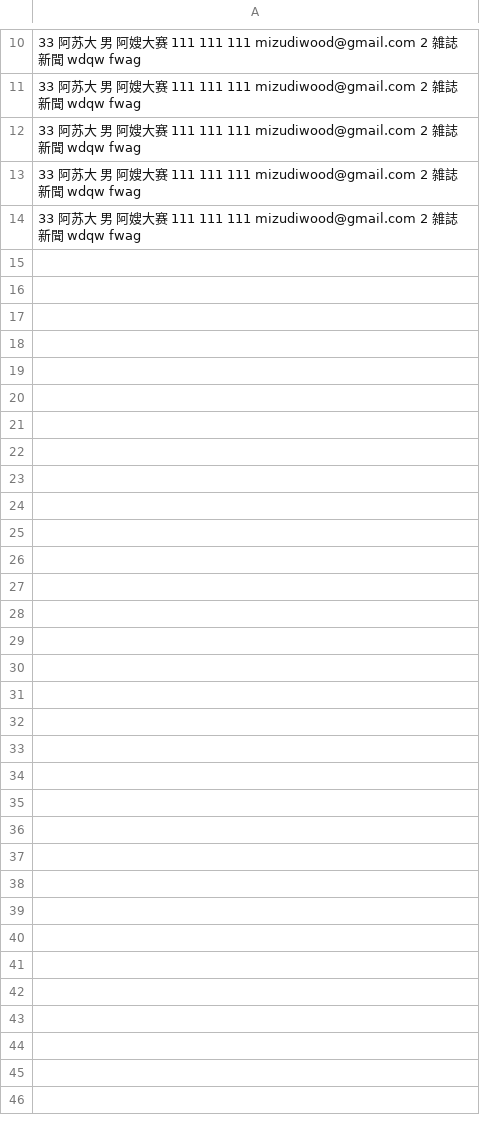
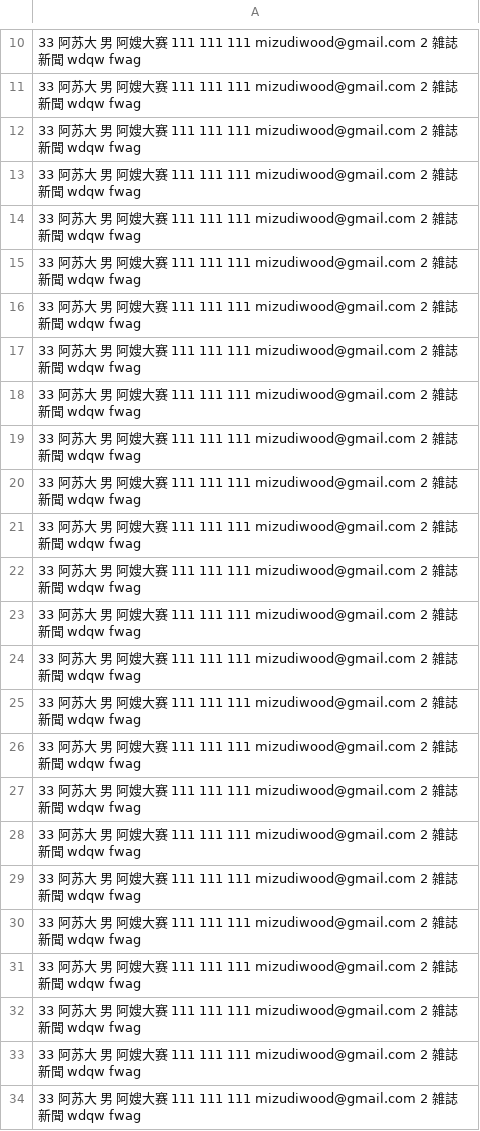
Before and after one commit to mizudiwood/PHPTraining, a CSV file: 20170522/question.csv, drawn as a sheet; only a part is shown, gaps mark what is left out; the diff covers the shown part only; the diff names each change by its address in the sheet, - before the commit and + after, or states it on an @@ line.

```diff
--- a/20170522/question.csv
+++ b/20170522/question.csv
+row 15: 33 阿苏大 男 阿嫂大赛 111 111 111 mizudiwood@gmail.com 2 雑誌 新聞 wdqw fwag
+row 16: 33 阿苏大 男 阿嫂大赛 111 111 111 mizudiwood@gmail.com 2 雑誌 新聞 wdqw fwag
+row 17: 33 阿苏大 男 阿嫂大赛 111 111 111 mizudiwood@gmail.com 2 雑誌 新聞 wdqw fwag
+row 18: 33 阿苏大 男 阿嫂大赛 111 111 111 mizudiwood@gmail.com 2 雑誌 新聞 wdqw fwag
+row 19: 33 阿苏大 男 阿嫂大赛 111 111 111 mizudiwood@gmail.com 2 雑誌 新聞 wdqw fwag
+row 20: 33 阿苏大 男 阿嫂大赛 111 111 111 mizudiwood@gmail.com 2 雑誌 新聞 wdqw fwag
+row 21: 33 阿苏大 男 阿嫂大赛 111 111 111 mizudiwood@gmail.com 2 雑誌 新聞 wdqw fwag
+row 22: 33 阿苏大 男 阿嫂大赛 111 111 111 mizudiwood@gmail.com 2 雑誌 新聞 wdqw fwag
+row 23: 33 阿苏大 男 阿嫂大赛 111 111 111 mizudiwood@gmail.com 2 雑誌 新聞 wdqw fwag
+row 24: 33 阿苏大 男 阿嫂大赛 111 111 111 mizudiwood@gmail.com 2 雑誌 新聞 wdqw fwag
+row 25: 33 阿苏大 男 阿嫂大赛 111 111 111 mizudiwood@gmail.com 2 雑誌 新聞 wdqw fwag
+row 26: 33 阿苏大 男 阿嫂大赛 111 111 111 mizudiwood@gmail.com 2 雑誌 新聞 wdqw fwag
+row 27: 33 阿苏大 男 阿嫂大赛 111 111 111 mizudiwood@gmail.com 2 雑誌 新聞 wdqw fwag
+row 28: 33 阿苏大 男 阿嫂大赛 111 111 111 mizudiwood@gmail.com 2 雑誌 新聞 wdqw fwag
+row 29: 33 阿苏大 男 阿嫂大赛 111 111 111 mizudiwood@gmail.com 2 雑誌 新聞 wdqw fwag
+row 30: 33 阿苏大 男 阿嫂大赛 111 111 111 mizudiwood@gmail.com 2 雑誌 新聞 wdqw fwag
+row 31: 33 阿苏大 男 阿嫂大赛 111 111 111 mizudiwood@gmail.com 2 雑誌 新聞 wdqw fwag
+row 32: 33 阿苏大 男 阿嫂大赛 111 111 111 mizudiwood@gmail.com 2 雑誌 新聞 wdqw fwag
+row 33: 33 阿苏大 男 阿嫂大赛 111 111 111 mizudiwood@gmail.com 2 雑誌 新聞 wdqw fwag
+row 34: 33 阿苏大 男 阿嫂大赛 111 111 111 mizudiwood@gmail.com 2 雑誌 新聞 wdqw fwag
```
Also changed, not shown: 22 added rows elsewhere in this file, 5 other files.
